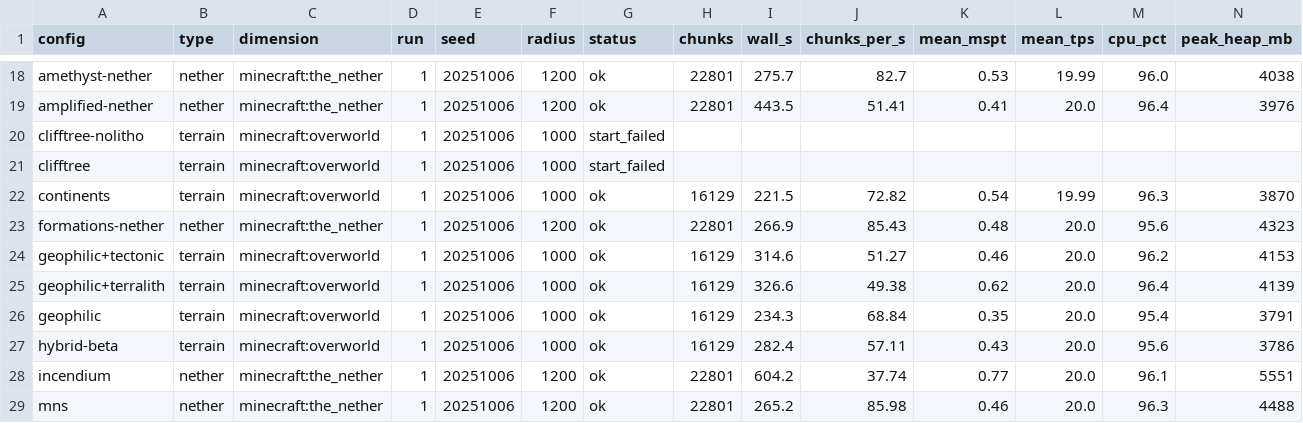
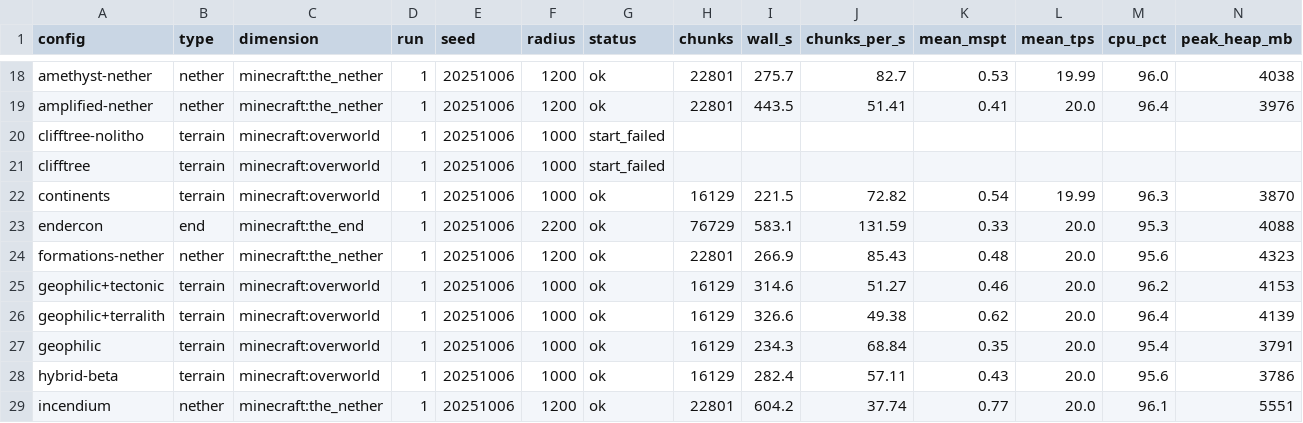
Before and after one commit to Froosty11/metamods, a CSV file: reports/s6-modlist/bench.csv, drawn as a sheet; only a part is shown, gaps mark what is left out; the shorter side is filled out with more unchanged rows; rows hold the shown columns only; the diff names each change by its address in the sheet, - before the commit and + after, or states it on an @@ line.

```diff
--- a/reports/s6-modlist/bench.csv
+++ b/reports/s6-modlist/bench.csv
+row 23: endercon | end | minecraft:the_end | 1 | 20251006 | 2200 | ok | 76729 | 583.1 | 131.59 | 0.33 | 20.0 | 95.3 | 4088
```
Also changed, not shown: 4 other files.
